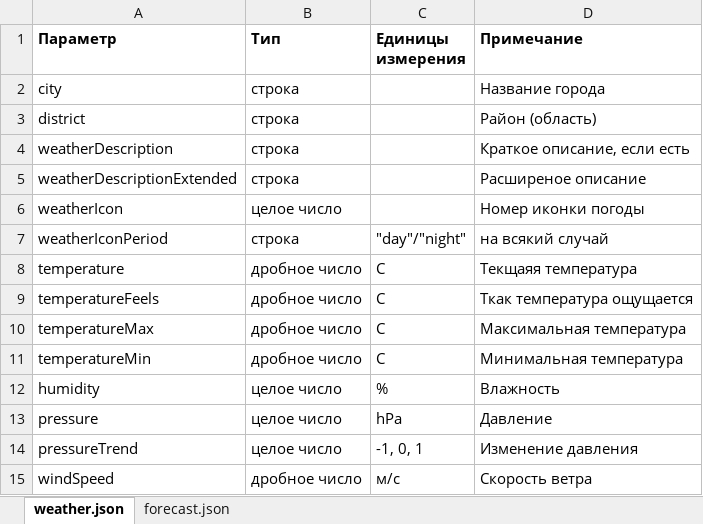
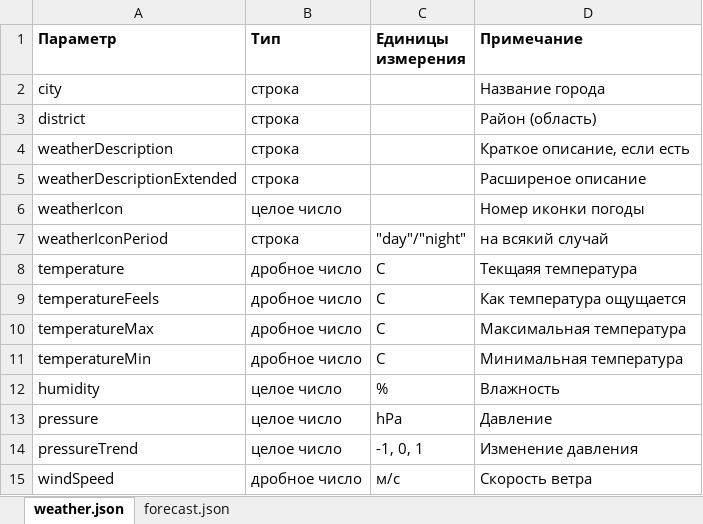
Before and after one commit to SashaCX75/Weathe-servic_instruction, an Excel workbook: ru/files/Данные погоды.xlsx, sheet weather.json, drawn as a sheet; only a part is shown; values as stored, in another font and other column widths than the file's, no borders; conditional formats and table styles not drawn; the diff names each change by its address in the sheet, - before the commit and + after, or states it on an @@ line.

```diff
--- a/ru/files/Данные погоды.xlsx (sheet weather.json)
+++ b/ru/files/Данные погоды.xlsx (sheet weather.json)
-D9 (Примечание): Ткак температура ощущается
+D9 (Примечание): Как температура ощущается
```
Also changed, not shown: ru/files/Иконки погоды.xlsx, 19 other files.
